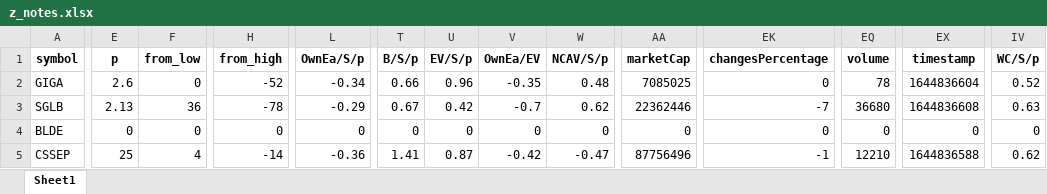
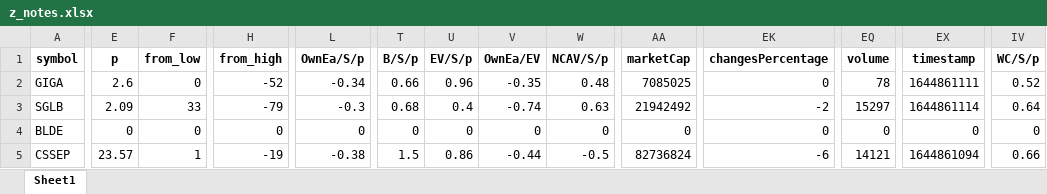
Before and after one commit to randomguy4214/poor-almanac-8, an Excel workbook: z_notes.xlsx, sheet Sheet1, drawn as a sheet; only a part is shown, gaps mark what is left out; values as stored, in another font and other column widths than the file's, no borders; the diff covers the shown part only; the diff names each change by its address in the sheet, - before the commit and + after, or states it on an @@ line.

```diff
--- a/z_notes.xlsx (sheet Sheet1)
+++ b/z_notes.xlsx (sheet Sheet1)
-EX2 (timestamp): 1644836604
+EX2 (timestamp): 1644861111
-E3 (p): 2.13
+E3 (p): 2.09
-F3 (from_low): 36
+F3 (from_low): 33
-H3 (from_high): -78
+H3 (from_high): -79
-L3 (OwnEa/S/p): -0.29
+L3 (OwnEa/S/p): -0.3
-T3 (B/S/p): 0.67
+T3 (B/S/p): 0.68
-U3 (EV/S/p): 0.42
+U3 (EV/S/p): 0.4
-V3 (OwnEa/EV): -0.7
+V3 (OwnEa/EV): -0.74
-W3 (NCAV/S/p): 0.62
+W3 (NCAV/S/p): 0.63
-AA3 (marketCap): 22362446
+AA3 (marketCap): 21942492
-EK3 (changesPercentage): -7
+EK3 (changesPercentage): -2
-EQ3 (volume): 36680
+EQ3 (volume): 15297
-EX3 (timestamp): 1644836608
+EX3 (timestamp): 1644861114
-IV3 (WC/S/p): 0.63
+IV3 (WC/S/p): 0.64
-E5 (p): 25
+E5 (p): 23.57
-F5 (from_low): 4
+F5 (from_low): 1
-H5 (from_high): -14
+H5 (from_high): -19
-L5 (OwnEa/S/p): -0.36
+L5 (OwnEa/S/p): -0.38
-T5 (B/S/p): 1.41
+T5 (B/S/p): 1.5
-U5 (EV/S/p): 0.87
+U5 (EV/S/p): 0.86
-V5 (OwnEa/EV): -0.42
+V5 (OwnEa/EV): -0.44
-W5 (NCAV/S/p): -0.47
+W5 (NCAV/S/p): -0.5
-AA5 (marketCap): 87756496
+AA5 (marketCap): 82736824
-EK5 (changesPercentage): -1
+EK5 (changesPercentage): -6
-EQ5 (volume): 12210
+EQ5 (volume): 14121
-EX5 (timestamp): 1644836588
+EX5 (timestamp): 1644861094
-IV5 (WC/S/p): 0.62
+IV5 (WC/S/p): 0.66
```
Also changed, not shown: 55 edited cells elsewhere in this sheet, 5_df_output_filtered.xlsx, 1 other file.
